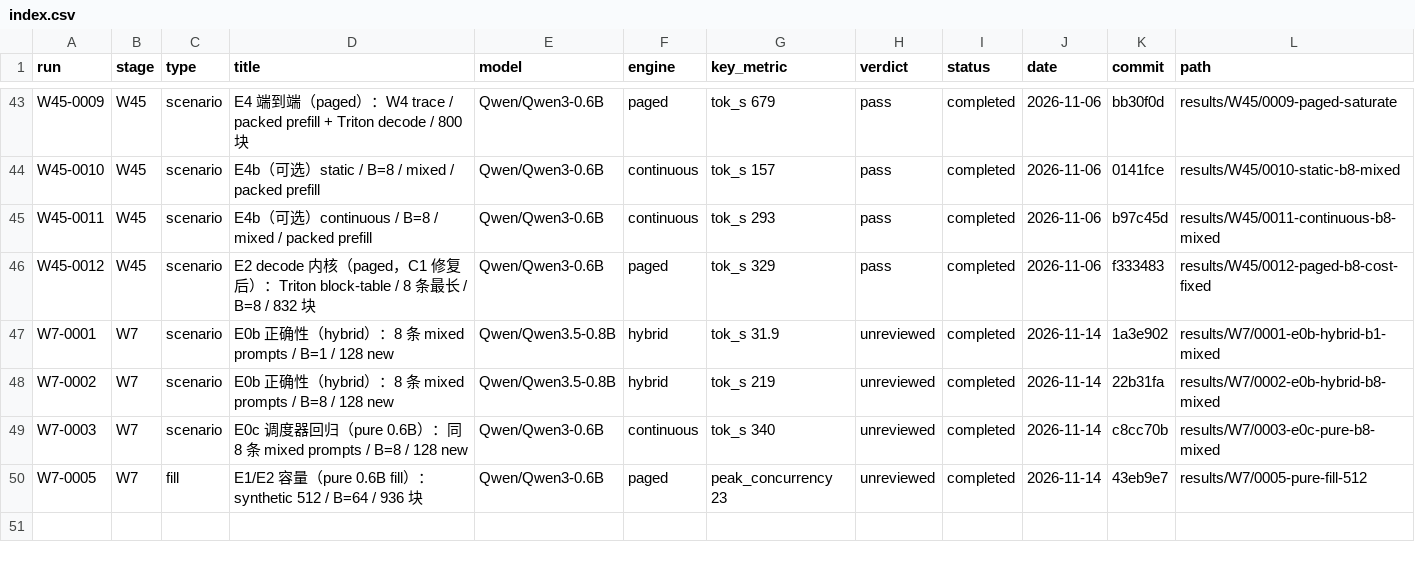
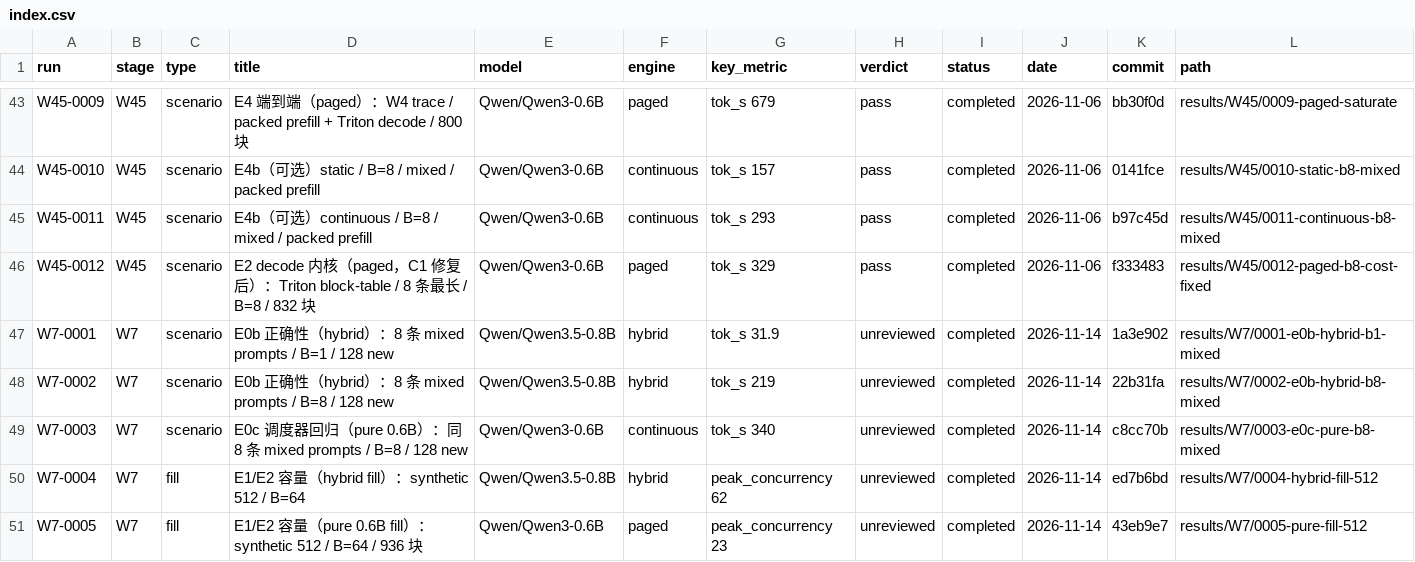
Before and after one commit to RAIN-LOJK/llm-serving, a CSV file: results/index.csv, drawn as a sheet; only a part is shown, gaps mark what is left out.

Commit message:
results(w7): add W7-0004 hybrid fill 512

```diff
--- a/results/index.csv
+++ b/results/index.csv
@@ -49,2 +49,3 @@ W7-0002,W7,scenario,E0b 正确性（hybrid）：8 条 mixed prompts / B=8 / 128
 W7-0003,W7,scenario,E0c 调度器回归（pure 0.6B）：同 8 条 mixed prompts / B=8 / 128 new,Qwen/Qwen3-0.6B,continuous,tok_s 340,unreviewed,completed,2026-11-14,c8cc70b,results/W7/0003-e0c-pure-b8-mixed
+W7-0004,W7,fill,E1/E2 容量（hybrid fill）：synthetic 512 / B=64,Qwen/Qwen3.5-0.8B,hybrid,peak_concurrency 62,unreviewed,completed,2026-11-14,ed7b6bd,results/W7/0004-hybrid-fill-512
 W7-0005,W7,fill,E1/E2 容量（pure 0.6B fill）：synthetic 512 / B=64 / 936 块,Qwen/Qwen3-0.6B,paged,peak_concurrency 23,unreviewed,completed,2026-11-14,43eb9e7,results/W7/0005-pure-fill-512
```
Also changed, not shown: 10 other files.
